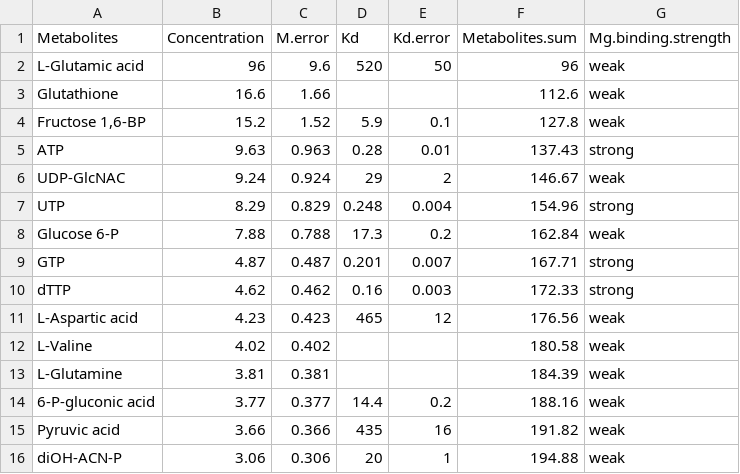
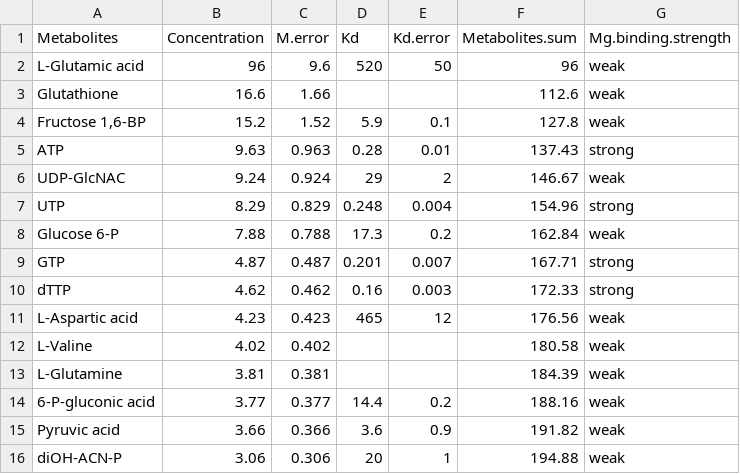
Before and after one commit to JPSieg/JPSiegMetaboMetaloRNA, a CSV file: Figures/Figure_1/Top_15_E.coli_metabolites_edited.csv, drawn as a sheet.

```diff
--- a/Figures/Figure_1/Top_15_E.coli_metabolites_edited.csv
+++ b/Figures/Figure_1/Top_15_E.coli_metabolites_edited.csv
@@ -14,3 +14,3 @@ L-Glutamine,3.81,0.381,,,184.39,weak
 6-P-gluconic acid,3.77,0.377,14.4,0.2,188.16,weak
-Pyruvic acid,3.66,0.366,435,16,191.82,weak
+Pyruvic acid,3.66,0.366,3.6,0.9,191.82,weak
 diOH-ACN-P,3.06,0.306,20,1,194.88,weak
```
Also changed, not shown: Figures/Figure_1/Modeled_AC_metabolite_concentrations.csv, Figures/SI_Figure_X_HQS_to_measure_weak_binders/No_chelator_fit_pyruvate.csv, 18 other files.
